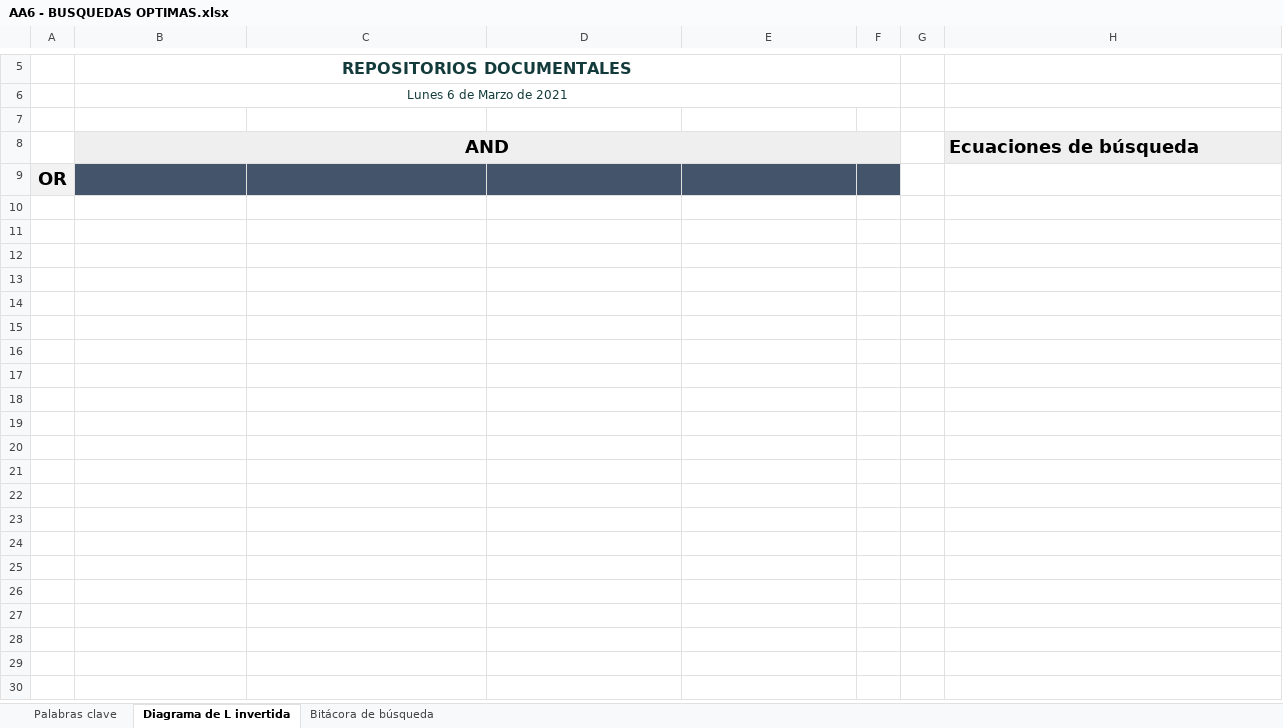
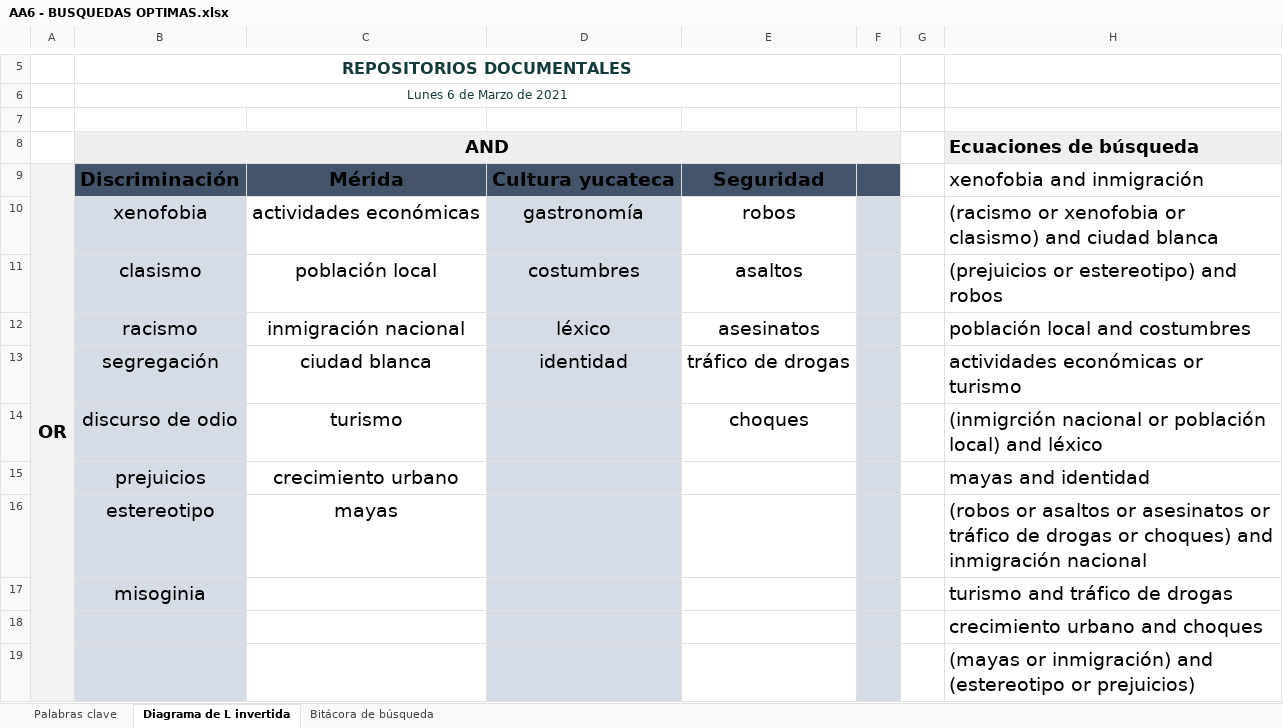
Before and after one commit to andresheram/ahernandez, an Excel workbook: Actividades asincronas/AA6 - BUSQUEDAS OPTIMAS.xlsx, sheet Diagrama de L invertida, drawn as a sheet; only a part is shown, gaps mark what is left out; values as stored, in another font and other column widths than the file's, no borders; charts and pictures not drawn; removed rows and columns are numbered as before the commit, all else as after; the diff names each change by its address in the sheet, - before the commit and + after, or states it on an @@ line.

```diff
--- a/Actividades asincronas/AA6 - BUSQUEDAS OPTIMAS.xlsx (sheet Diagrama de L invertida)
+++ b/Actividades asincronas/AA6 - BUSQUEDAS OPTIMAS.xlsx (sheet Diagrama de L invertida)
-row 9: OR
+row 9: OR | Discriminación | Mérida | Cultura yucateca | Seguridad |  |  | xenofobia and inmigración
+row 10:  | xenofobia | actividades económicas | gastronomía | robos |  |  | (racismo or xenofobia or clasismo) and ciudad blanca
+row 11:  | clasismo | población local | costumbres | asaltos |  |  | (prejuicios or estereotipo) and robos
+row 12:  | racismo | inmigración nacional | léxico | asesinatos |  |  | población local and costumbres
+row 13:  | segregación | ciudad blanca | identidad | tráfico de drogas |  |  | actividades económicas or turismo
+row 14:  | discurso de odio | turismo |  | choques |  |  | (inmigrción nacional or población local) and léxico
+row 15:  | prejuicios | crecimiento urbano |  |  |  |  | mayas and identidad
+row 16:  | estereotipo | mayas |  |  |  |  | (robos or asaltos or asesinatos or tráfico de drogas or choques) and inmigración nacional
+row 17:  | misoginia |  |  |  |  |  | turismo and tráfico de drogas
+row 18:  |  |  |  |  |  |  | crecimiento urbano and choques
+row 19:  |  |  |  |  |  |  | (mayas or inmigración) and (estereotipo or prejuicios)
```
Also changed, not shown: sheet Bitácora de búsqueda, sheet Palabras clave, 1 other file.
